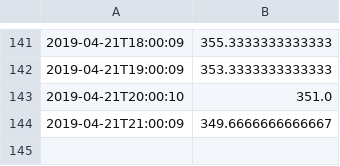
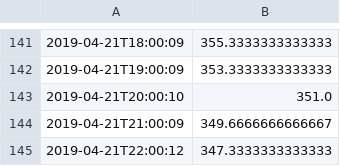
Before and after one commit to Spuriosity1/basilbot, a CSV file: data/history.csv, drawn as a sheet; only a part is shown, gaps mark what is left out.

Commit message:
Merge gistory updates

```diff
--- a/data/history.csv
+++ b/data/history.csv
@@ -144 +144,2 @@
 2019-04-21T21:00:09,349.6666666666667
+2019-04-21T22:00:12,347.3333333333333
```
